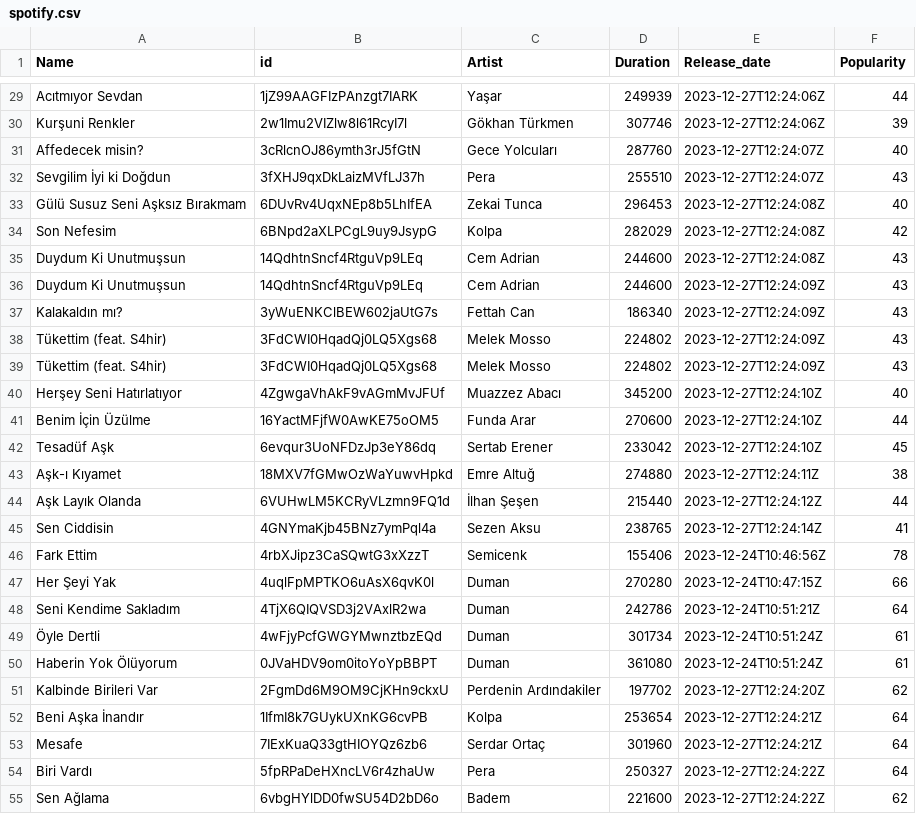
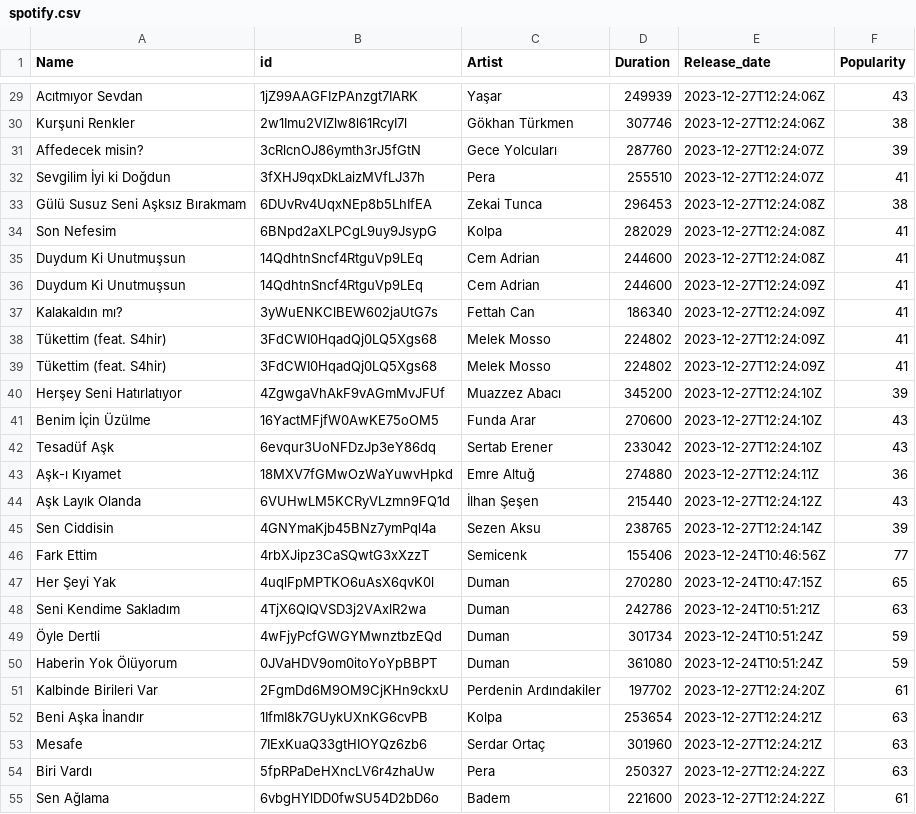
Before and after one commit to iremcakcak5/book-api-project, a CSV file: spotify.csv, drawn as a sheet; only a part is shown, gaps mark what is left out; the diff covers the shown part only; the diff names each change by its address in the sheet, - before the commit and + after, or states it on an @@ line.

```diff
--- a/spotify.csv
+++ b/spotify.csv
-F29 (Popularity): 44
+F29 (Popularity): 43
-F30 (Popularity): 39
+F30 (Popularity): 38
-F31 (Popularity): 40
+F31 (Popularity): 39
-F32 (Popularity): 43
+F32 (Popularity): 41
-F33 (Popularity): 40
+F33 (Popularity): 38
-F34 (Popularity): 42
+F34 (Popularity): 41
-F35:F39 (Popularity): 43
+F35:F39 (Popularity): 41
-F40 (Popularity): 40
+F40 (Popularity): 39
-F41 (Popularity): 44
+F41 (Popularity): 43
-F42 (Popularity): 45
+F42 (Popularity): 43
-F43 (Popularity): 38
+F43 (Popularity): 36
-F44 (Popularity): 44
+F44 (Popularity): 43
-F45 (Popularity): 41
+F45 (Popularity): 39
-F46 (Popularity): 78
+F46 (Popularity): 77
-F47 (Popularity): 66
+F47 (Popularity): 65
-F48 (Popularity): 64
+F48 (Popularity): 63
-F49:F50 (Popularity): 61
+F49:F50 (Popularity): 59
-F51 (Popularity): 62
+F51 (Popularity): 61
-F52:F54 (Popularity): 64
+F52:F54 (Popularity): 63
-F55 (Popularity): 62
+F55 (Popularity): 61
```
Also changed, not shown: 46 edited cells elsewhere in this file, 4 other files.
